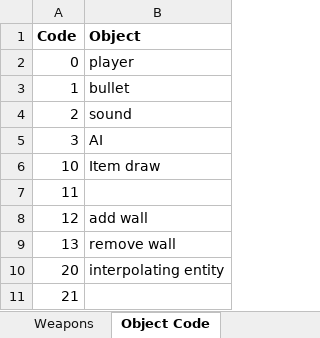
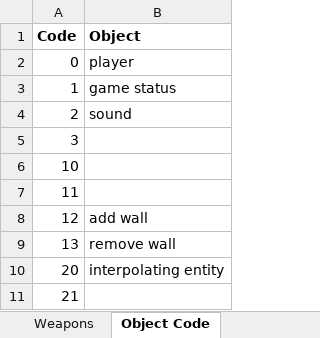
Before and after one commit to jroghair/CyCap, an Excel workbook: Data for Development.xlsx, sheet Object Code, drawn as a sheet; values as stored, in another font and other column widths than the file's, no borders; the diff names each change by its address in the sheet, - before the commit and + after, or states it on an @@ line.

Commit message:
fixed a bug where the server would crash when a player died without an item (null pointer, duh). adding in the NEW game score GUI, which keeps track of the current game score in a moderately nice fashion on the client side, based off of messages from the server. started to implement stats tracking; only keeping track of CTF based stuff for now, will do kills and deaths soon! Going to start work soon on a new power up called RageSerum (damage booster)! Exciting shit.

```diff
--- a/Data for Development.xlsx (sheet Object Code)
+++ b/Data for Development.xlsx (sheet Object Code)
-B3 (Object): bullet
+B3 (Object): game status
-B5 (Object): AI
+B5 (Object): (empty)
-B6 (Object): Item draw
+B6 (Object): (empty)
```
Also changed, not shown: other sheet tabs, 23 other files.
